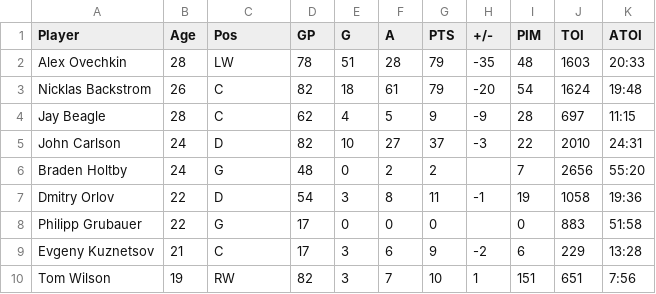
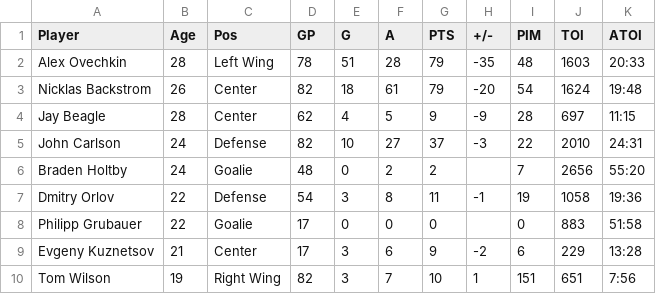
Before and after one commit to brylin142/capitals, a CSV file: 13-14.csv, drawn as a sheet.

```diff
--- a/13-14.csv
+++ b/13-14.csv
@@ -1,10 +1,10 @@
 Player,Age,Pos,GP,G,A,PTS,+/-,PIM,TOI,ATOI
-Alex Ovechkin,28,LW,78,51,28,79,-35,48,1603,20:33
-Nicklas Backstrom,26,C,82,18,61,79,-20,54,1624,19:48
-Jay Beagle,28,C,62,4,5,9,-9,28,697,11:15
-John Carlson,24,D,82,10,27,37,-3,22,2010,24:31
-Braden Holtby,24,G,48,0,2,2,,7,2656,55:20
-Dmitry Orlov,22,D,54,3,8,11,-1,19,1058,19:36
-Philipp Grubauer,22,G,17,0,0,0,,0,883,51:58
-Evgeny Kuznetsov,21,C,17,3,6,9,-2,6,229,13:28
-Tom Wilson,19,RW,82,3,7,10,1,151,651,7:56
+Alex Ovechkin,28,Left Wing,78,51,28,79,-35,48,1603,20:33
+Nicklas Backstrom,26,Center,82,18,61,79,-20,54,1624,19:48
+Jay Beagle,28,Center,62,4,5,9,-9,28,697,11:15
+John Carlson,24,Defense,82,10,27,37,-3,22,2010,24:31
+Braden Holtby,24,Goalie,48,0,2,2,,7,2656,55:20
+Dmitry Orlov,22,Defense,54,3,8,11,-1,19,1058,19:36
+Philipp Grubauer,22,Goalie,17,0,0,0,,0,883,51:58
+Evgeny Kuznetsov,21,Center,17,3,6,9,-2,6,229,13:28
+Tom Wilson,19,Right Wing,82,3,7,10,1,151,651,7:56
```
Also changed, not shown: 12-13.csv, 14-15.csv, 11 other files.
